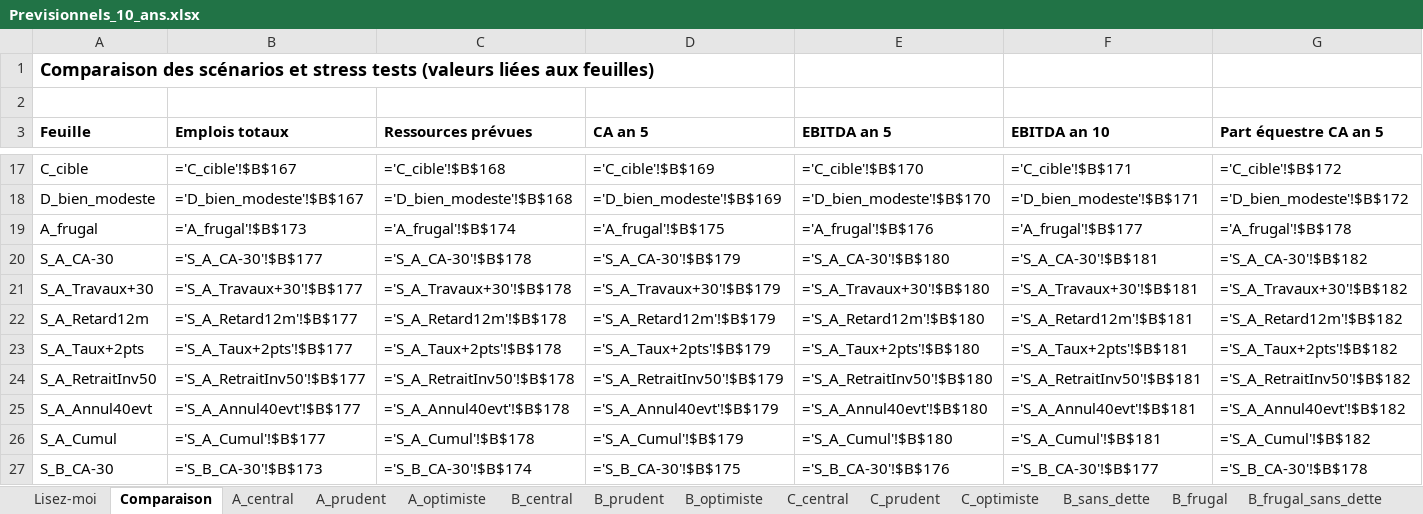
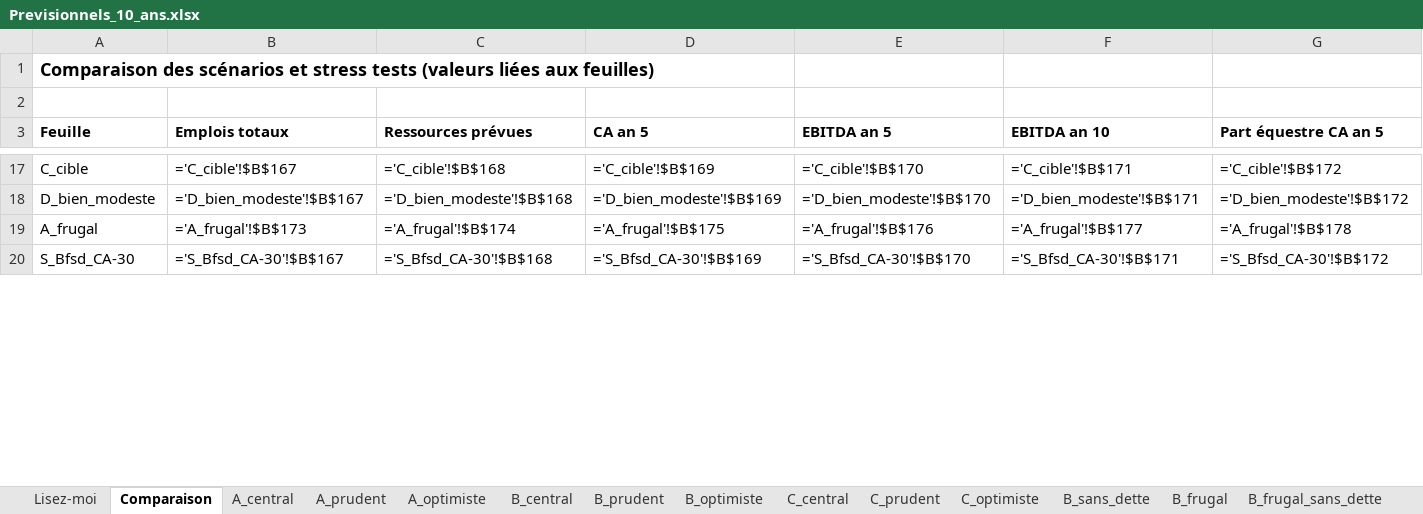
Before and after one commit to mabrs1785-arch/Ch-teau-, an Excel workbook: PROJET_CHATEAU_24H/04_MODELES_ECONOMIQUES/Previsionnels_10_ans.xlsx, sheet Comparaison, drawn as a sheet; only a part is shown, gaps mark what is left out; values as stored, in another font and other column widths than the file's, no borders; formulas without a stored value are shown as written; removed rows and columns are numbered as before the commit, all else as after; rows hold the shown columns only; the diff covers the shown part only; the diff names each change by its address in the sheet, - before the commit and + after, or states it on an @@ line.

```diff
--- a/PROJET_CHATEAU_24H/04_MODELES_ECONOMIQUES/Previsionnels_10_ans.xlsx (sheet Comparaison)
+++ b/PROJET_CHATEAU_24H/04_MODELES_ECONOMIQUES/Previsionnels_10_ans.xlsx (sheet Comparaison)
-row 20: S_A_CA-30 | ='S_A_CA-30'!$B$177 | ='S_A_CA-30'!$B$178 | ='S_A_CA-30'!$B$179 | ='S_A_CA-30'!$B$180 | ='S_A_CA-30'!$B$181 | ='S_A_CA-30'!$B$182
-row 21: S_A_Travaux+30 | ='S_A_Travaux+30'!$B$177 | ='S_A_Travaux+30'!$B$178 | ='S_A_Travaux+30'!$B$179 | ='S_A_Travaux+30'!$B$180 | ='S_A_Travaux+30'!$B$181 | ='S_A_Travaux+30'!$B$182
-row 22: S_A_Retard12m | ='S_A_Retard12m'!$B$177 | ='S_A_Retard12m'!$B$178 | ='S_A_Retard12m'!$B$179 | ='S_A_Retard12m'!$B$180 | ='S_A_Retard12m'!$B$181 | ='S_A_Retard12m'!$B$182
-row 23: S_A_Taux+2pts | ='S_A_Taux+2pts'!$B$177 | ='S_A_Taux+2pts'!$B$178 | ='S_A_Taux+2pts'!$B$179 | ='S_A_Taux+2pts'!$B$180 | ='S_A_Taux+2pts'!$B$181 | ='S_A_Taux+2pts'!$B$182
-row 24: S_A_RetraitInv50 | ='S_A_RetraitInv50'!$B$177 | ='S_A_RetraitInv50'!$B$178 | ='S_A_RetraitInv50'!$B$179 | ='S_A_RetraitInv50'!$B$180 | ='S_A_RetraitInv50'!$B$181 | ='S_A_RetraitInv50'!$B$182
-row 25: S_A_Annul40evt | ='S_A_Annul40evt'!$B$177 | ='S_A_Annul40evt'!$B$178 | ='S_A_Annul40evt'!$B$179 | ='S_A_Annul40evt'!$B$180 | ='S_A_Annul40evt'!$B$181 | ='S_A_Annul40evt'!$B$182
-row 26: S_A_Cumul | ='S_A_Cumul'!$B$177 | ='S_A_Cumul'!$B$178 | ='S_A_Cumul'!$B$179 | ='S_A_Cumul'!$B$180 | ='S_A_Cumul'!$B$181 | ='S_A_Cumul'!$B$182
-A20 (Feuille): S_B_CA-30
+A20 (Feuille): S_Bfsd_CA-30
-B20 (Emplois totaux): ='S_B_CA-30'!$B$173
+B20 (Emplois totaux): ='S_Bfsd_CA-30'!$B$167
-C20 (Ressources prévues): ='S_B_CA-30'!$B$174
+C20 (Ressources prévues): ='S_Bfsd_CA-30'!$B$168
-D20 (CA an 5): ='S_B_CA-30'!$B$175
+D20 (CA an 5): ='S_Bfsd_CA-30'!$B$169
-E20 (EBITDA an 5): ='S_B_CA-30'!$B$176
+E20 (EBITDA an 5): ='S_Bfsd_CA-30'!$B$170
-F20 (EBITDA an 10): ='S_B_CA-30'!$B$177
+F20 (EBITDA an 10): ='S_Bfsd_CA-30'!$B$171
-G20 (Part équestre CA an 5): ='S_B_CA-30'!$B$178
+G20 (Part équestre CA an 5): ='S_Bfsd_CA-30'!$B$172
```
Also changed, not shown: 245 edited cells elsewhere in this sheet, sheet S_Bfsd_Retard12m, sheet S_Bfsd_CA-30, sheet S_Bfsd_Travaux+30, sheet S_Bfsd_Taux+2pts, sheet S_Bfsd_Annul40evt, sheet S_Bfsd_RetraitInv50, 9 more sheets, other sheet tabs, 3 other files.
